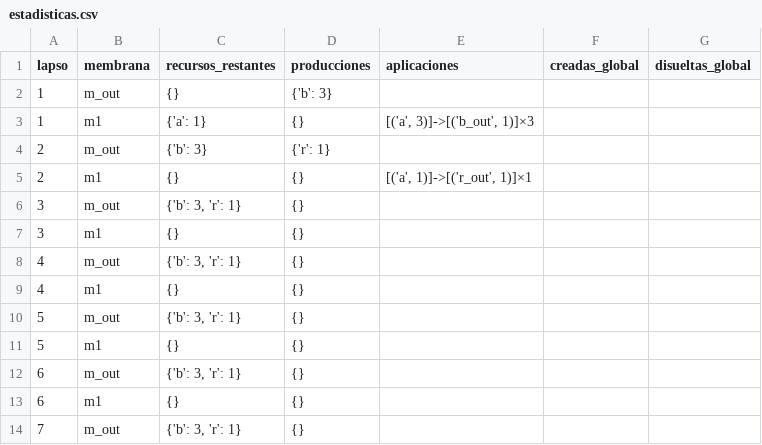
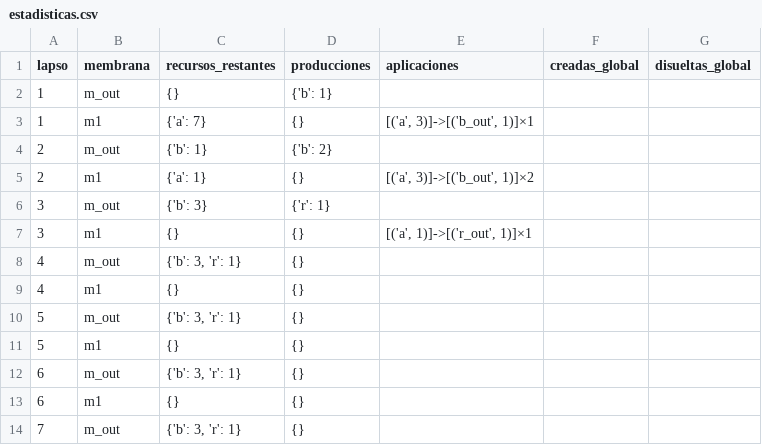
Before and after one commit to Guillemon01/MemBrainPy, a CSV file: MemBrainPy/Estadisticas/estadisticas.csv, drawn as a sheet; only a part is shown.

```diff
--- a/MemBrainPy/Estadisticas/estadisticas.csv
+++ b/MemBrainPy/Estadisticas/estadisticas.csv
@@ -1,8 +1,8 @@
 lapso,membrana,recursos_restantes,producciones,aplicaciones,creadas_global,disueltas_global
-1,m_out,{},{'b': 3},,,
-1,m1,{'a': 1},{},"[('a', 3)]->[('b_out', 1)]×3",,
-2,m_out,{'b': 3},{'r': 1},,,
-2,m1,{},{},"[('a', 1)]->[('r_out', 1)]×1",,
-3,m_out,"{'b': 3, 'r': 1}",{},,,
-3,m1,{},{},,,
+1,m_out,{},{'b': 1},,,
+1,m1,{'a': 7},{},"[('a', 3)]->[('b_out', 1)]×1",,
+2,m_out,{'b': 1},{'b': 2},,,
+2,m1,{'a': 1},{},"[('a', 3)]->[('b_out', 1)]×2",,
+3,m_out,{'b': 3},{'r': 1},,,
+3,m1,{},{},"[('a', 1)]->[('r_out', 1)]×1",,
 4,m_out,"{'b': 3, 'r': 1}",{},,,
```
Also changed, not shown: 5 other files.
